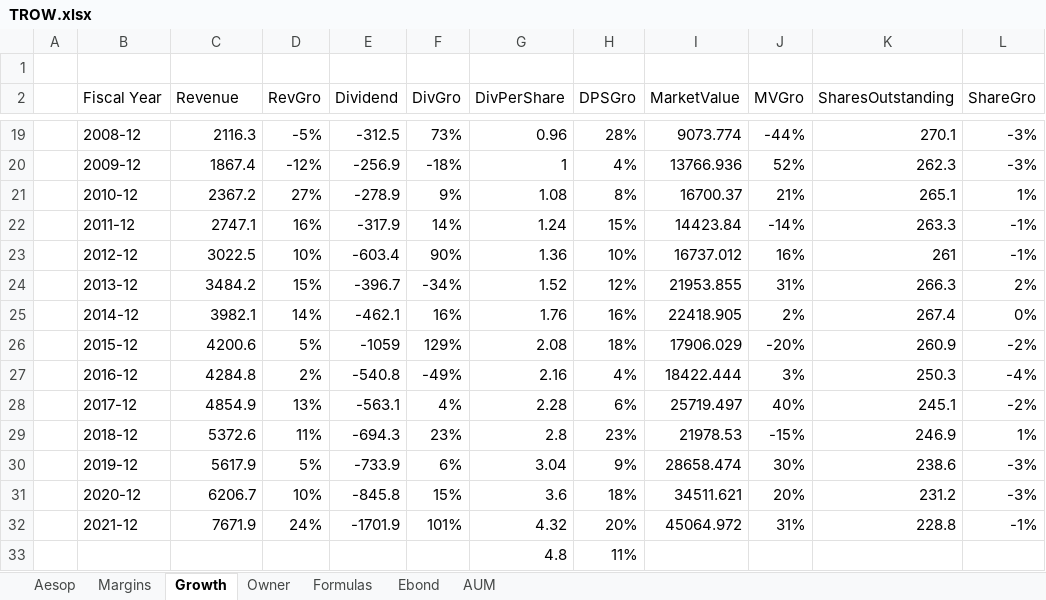
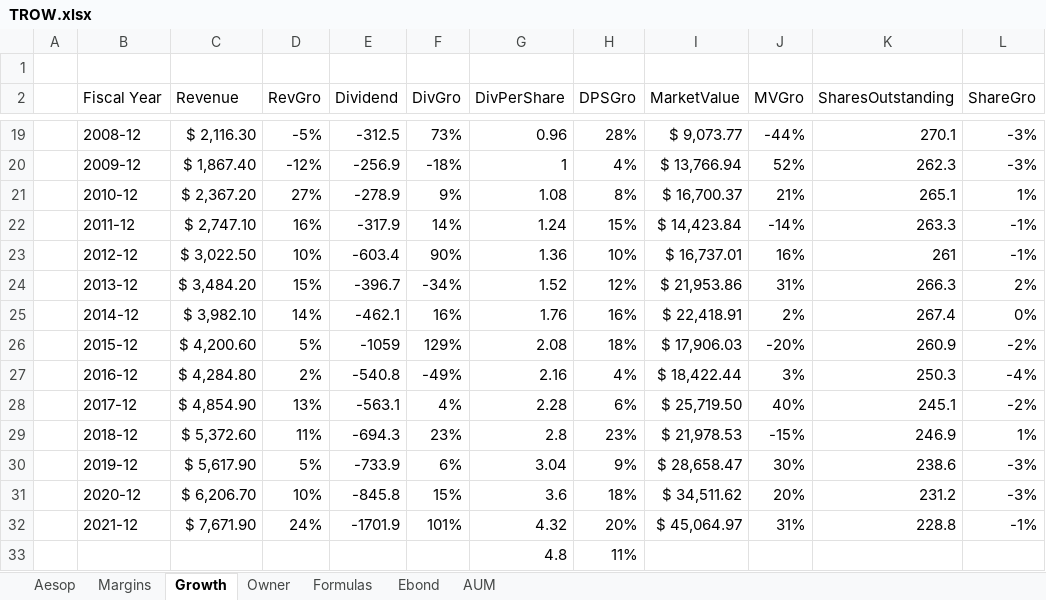
Before and after one commit to harveywargo2/Investing-Repo, an Excel workbook: Stock-Analysis/TROW/TROW.xlsx, sheet Growth, drawn as a sheet; only a part is shown, gaps mark what is left out; values as stored, in another font and other column widths than the file's, no borders; table styles not drawn; the diff covers the shown part only; the diff names each change by its address in the sheet, - before the commit and + after, or states it on an @@ line.

```diff
--- a/Stock-Analysis/TROW/TROW.xlsx (sheet Growth)
+++ b/Stock-Analysis/TROW/TROW.xlsx (sheet Growth)
-C19 (Revenue): 2116.3
+C19 (Revenue): $ 2,116.30
-I19 (MarketValue): 9073.774
+I19 (MarketValue): $ 9,073.77
-C20 (Revenue): 1867.4
+C20 (Revenue): $ 1,867.40
-I20 (MarketValue): 13766.936
+I20 (MarketValue): $ 13,766.94
-C21 (Revenue): 2367.2
+C21 (Revenue): $ 2,367.20
-I21 (MarketValue): 16700.37
+I21 (MarketValue): $ 16,700.37
-C22 (Revenue): 2747.1
+C22 (Revenue): $ 2,747.10
-I22 (MarketValue): 14423.84
+I22 (MarketValue): $ 14,423.84
-C23 (Revenue): 3022.5
+C23 (Revenue): $ 3,022.50
-I23 (MarketValue): 16737.012
+I23 (MarketValue): $ 16,737.01
-C24 (Revenue): 3484.2
+C24 (Revenue): $ 3,484.20
-I24 (MarketValue): 21953.855
+I24 (MarketValue): $ 21,953.86
-C25 (Revenue): 3982.1
+C25 (Revenue): $ 3,982.10
-I25 (MarketValue): 22418.905
+I25 (MarketValue): $ 22,418.91
-C26 (Revenue): 4200.6
+C26 (Revenue): $ 4,200.60
-I26 (MarketValue): 17906.029
+I26 (MarketValue): $ 17,906.03
-C27 (Revenue): 4284.8
+C27 (Revenue): $ 4,284.80
-I27 (MarketValue): 18422.444
+I27 (MarketValue): $ 18,422.44
-C28 (Revenue): 4854.9
+C28 (Revenue): $ 4,854.90
-I28 (MarketValue): 25719.497
+I28 (MarketValue): $ 25,719.50
-C29 (Revenue): 5372.6
+C29 (Revenue): $ 5,372.60
-I29 (MarketValue): 21978.53
+I29 (MarketValue): $ 21,978.53
-C30 (Revenue): 5617.9
+C30 (Revenue): $ 5,617.90
-I30 (MarketValue): 28658.474
+I30 (MarketValue): $ 28,658.47
-C31 (Revenue): 6206.7
+C31 (Revenue): $ 6,206.70
-I31 (MarketValue): 34511.621
+I31 (MarketValue): $ 34,511.62
-C32 (Revenue): 7671.9
+C32 (Revenue): $ 7,671.90
-I32 (MarketValue): 45064.972
+I32 (MarketValue): $ 45,064.97
```
Also changed, not shown: 32 edited cells elsewhere in this sheet, 1 other file.
